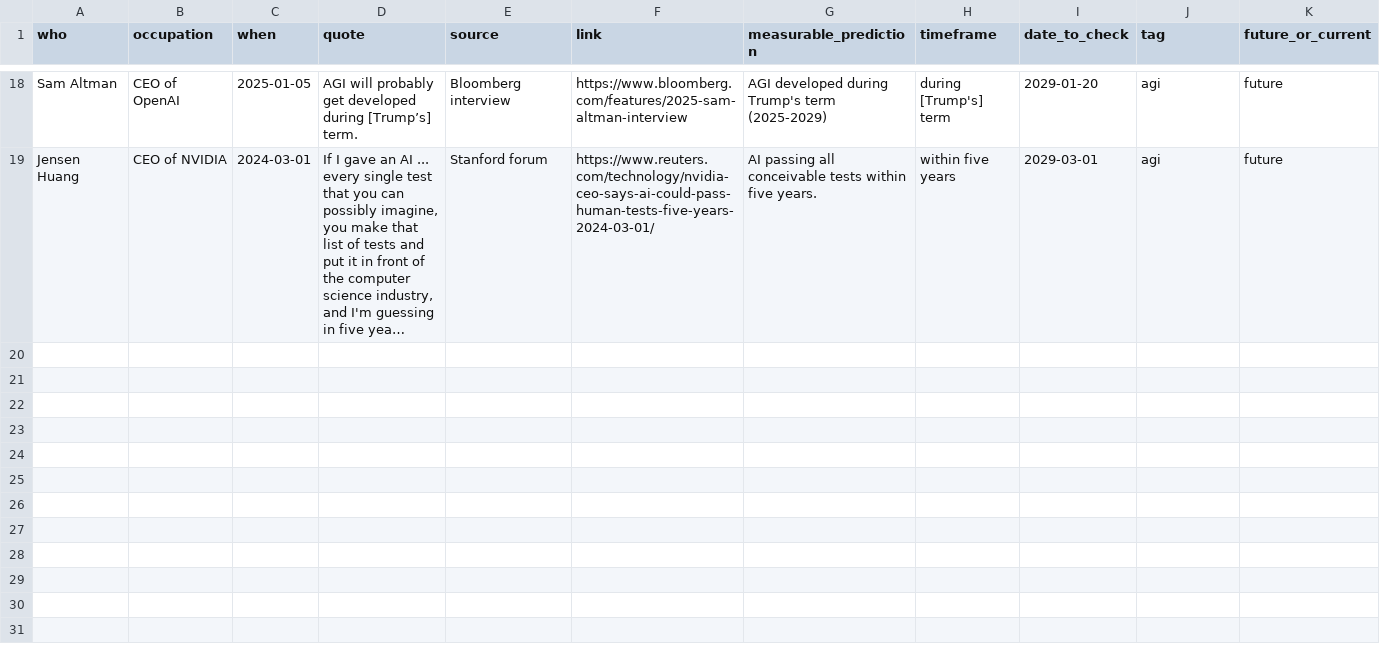
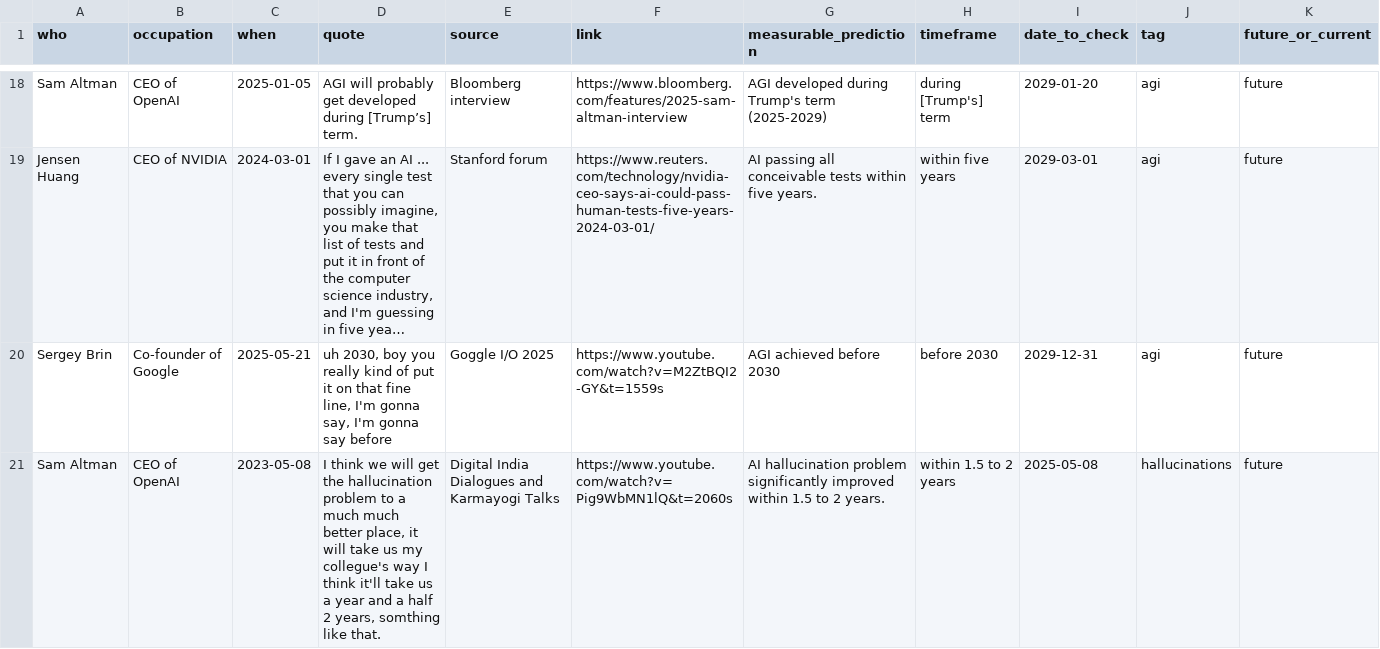
Before and after one commit to horvgbor/predictaifuture, a CSV file: data/data.csv, drawn as a sheet; only a part is shown, gaps mark what is left out; long unchanged cells end in …; the diff names each change by its address in the sheet, - before the commit and + after, or states it on an @@ line.

Commit message:
added hallucinations

```diff
--- a/data/data.csv
+++ b/data/data.csv
+row 20: Sergey Brin | Co-founder of Google | 2025-05-21 | uh 2030, boy you really kind of put it on that fine line, I'm gonna say, I'm gonna say before | Goggle I/O 2025 | https://www.youtube.com/watch?v=M2ZtBQI2-GY&t=1559s | AGI achieved before 2030 | before 2030 | 2029-12-31 | agi | future
+row 21: Sam Altman | CEO of OpenAI | 2023-05-08 | I think we will get the hallucination problem to a much much better place, it will take us my collegue's way I think it'll take us a year and a half 2 years, somthing like that. | Digital India Dialogues and Karmayogi Talks | https://www.youtube.com/watch?v=Pig9WbMN1lQ&t=2060s | AI hallucination problem significantly improved within 1.5 to 2 years. | within 1.5 to 2 years | 2025-05-08 | hallucinations | future
```
